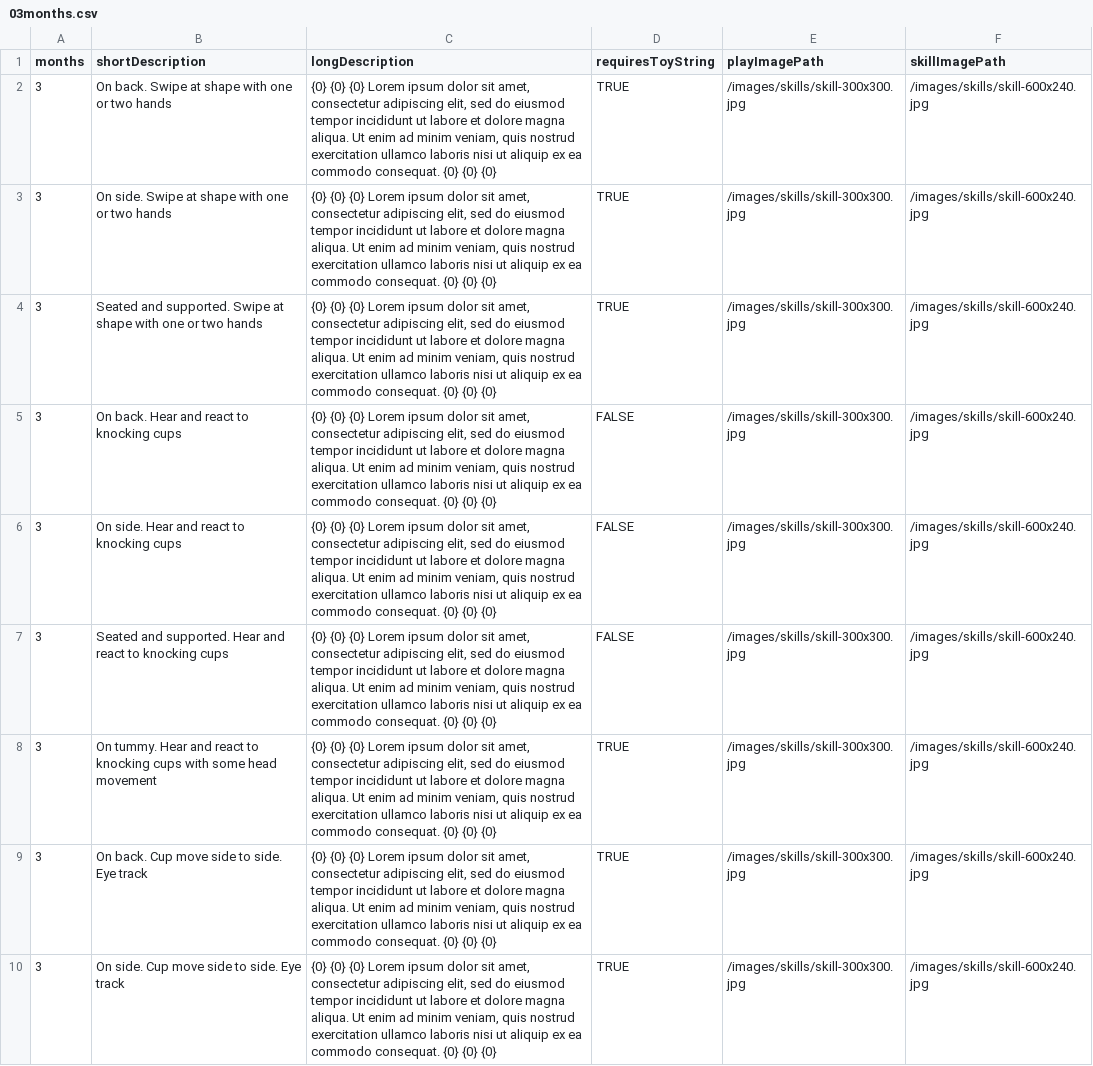
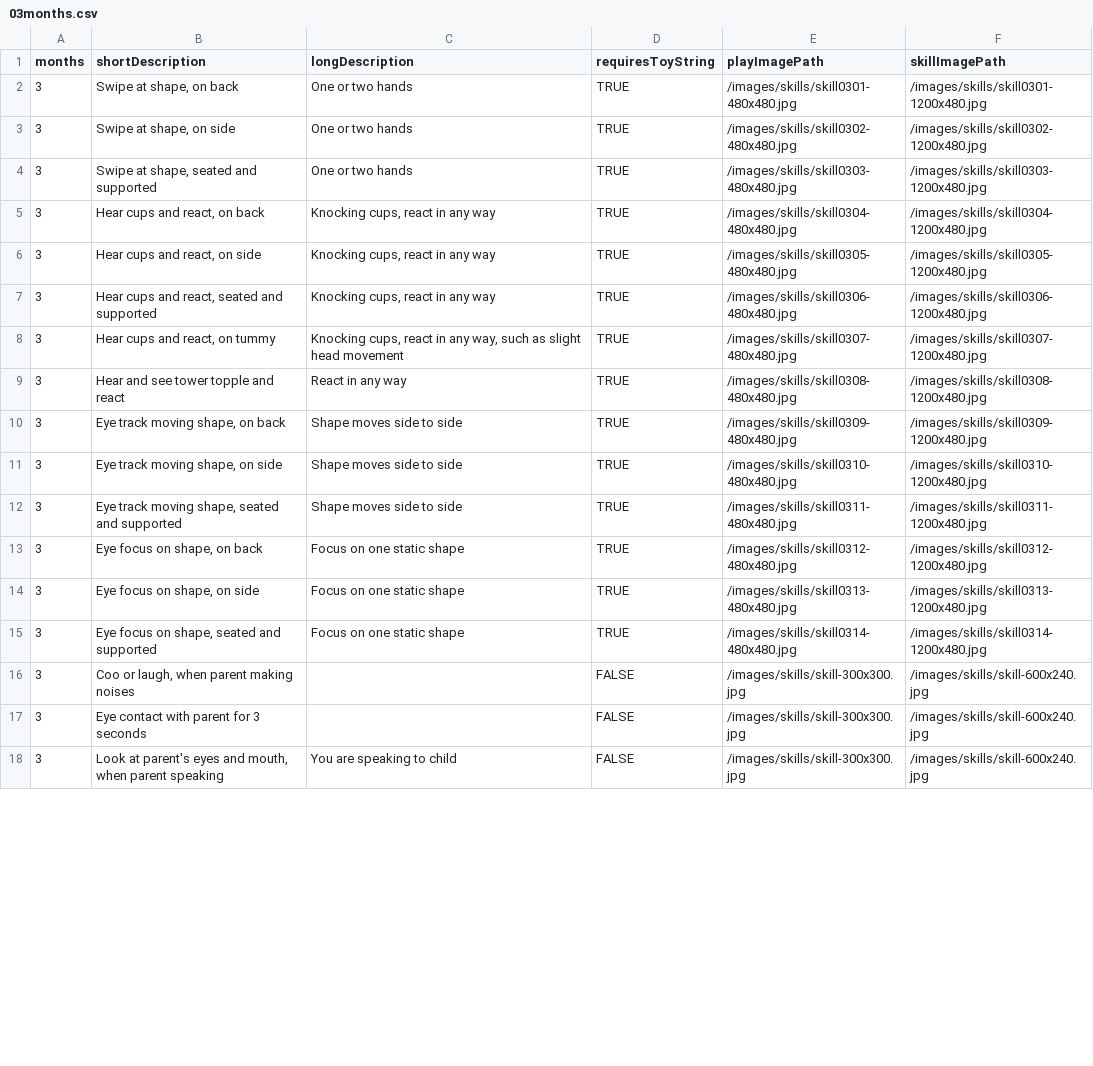
Before and after one commit to victorwu416/playbud, a CSV file: config-instructions-data/03months.csv, drawn as a sheet; only a part is shown; removed rows and columns are numbered as before the commit, all else as after; the diff covers the shown part only; the diff names each change by its address in the sheet, - before the commit and + after, or states it on an @@ line.

Commit message:
skills and tweaks

```diff
--- a/config-instructions-data/03months.csv
+++ b/config-instructions-data/03months.csv
-B2 (shortDescription): On back. Swipe at shape with one or two hands
+B2 (shortDescription): Swipe at shape, on back
-C2 (longDescription): {0} {0} {0} Lorem ipsum dolor sit amet, consectetur adipiscing elit, sed do eiusmod tempor incididunt ut labore et dolore magna aliqua. Ut enim ad minim veniam, quis nostrud exercitation ullamco laboris nisi ut aliquip ex ea commodo consequat. {0} {0} {0}
+C2 (longDescription): One or two hands
-E2 (playImagePath): /images/skills/skill-300x300.jpg
+E2 (playImagePath): /images/skills/skill0301-480x480.jpg
-F2 (skillImagePath): /images/skills/skill-600x240.jpg
+F2 (skillImagePath): /images/skills/skill0301-1200x480.jpg
+row 3: 3 | Swipe at shape, on side | One or two hands | TRUE | /images/skills/skill0302-480x480.jpg | /images/skills/skill0302-1200x480.jpg
-B4 (shortDescription): On side. Swipe at shape with one or two hands
+B4 (shortDescription): Swipe at shape, seated and supported
-C4 (longDescription): {0} {0} {0} Lorem ipsum dolor sit amet, consectetur adipiscing elit, sed do eiusmod tempor incididunt ut labore et dolore magna aliqua. Ut enim ad minim veniam, quis nostrud exercitation ullamco laboris nisi ut aliquip ex ea commodo consequat. {0} {0} {0}
+C4 (longDescription): One or two hands
-E4 (playImagePath): /images/skills/skill-300x300.jpg
+E4 (playImagePath): /images/skills/skill0303-480x480.jpg
-F4 (skillImagePath): /images/skills/skill-600x240.jpg
+F4 (skillImagePath): /images/skills/skill0303-1200x480.jpg
+row 5: 3 | Hear cups and react, on back | Knocking cups, react in any way | TRUE | /images/skills/skill0304-480x480.jpg | /images/skills/skill0304-1200x480.jpg
+row 6: 3 | Hear cups and react, on side | Knocking cups, react in any way | TRUE | /images/skills/skill0305-480x480.jpg | /images/skills/skill0305-1200x480.jpg
-B7 (shortDescription): Seated and supported. Swipe at shape with one or two hands
+B7 (shortDescription): Hear cups and react, seated and supported
-C7 (longDescription): {0} {0} {0} Lorem ipsum dolor sit amet, consectetur adipiscing elit, sed do eiusmod tempor incididunt ut labore et dolore magna aliqua. Ut enim ad minim veniam, quis nostrud exercitation ullamco laboris nisi ut aliquip ex ea commodo consequat. {0} {0} {0}
+C7 (longDescription): Knocking cups, react in any way
-E7 (playImagePath): /images/skills/skill-300x300.jpg
+E7 (playImagePath): /images/skills/skill0306-480x480.jpg
-F7 (skillImagePath): /images/skills/skill-600x240.jpg
+F7 (skillImagePath): /images/skills/skill0306-1200x480.jpg
+row 8: 3 | Hear cups and react, on tummy | Knocking cups, react in any way, such as slight head movement | TRUE | /images/skills/skill0307-480x480.jpg | /images/skills/skill0307-1200x480.jpg
+row 9: 3 | Hear and see tower topple and react | React in any way | TRUE | /images/skills/skill0308-480x480.jpg | /images/skills/skill0308-1200x480.jpg
+row 10: 3 | Eye track moving shape, on back | Shape moves side to side | TRUE | /images/skills/skill0309-480x480.jpg | /images/skills/skill0309-1200x480.jpg
+row 11: 3 | Eye track moving shape, on side | Shape moves side to side | TRUE | /images/skills/skill0310-480x480.jpg | /images/skills/skill0310-1200x480.jpg
+row 12: 3 | Eye track moving shape, seated and supported | Shape moves side to side | TRUE | /images/skills/skill0311-480x480.jpg | /images/skills/skill0311-1200x480.jpg
+row 13: 3 | Eye focus on shape, on back | Focus on one static shape | TRUE | /images/skills/skill0312-480x480.jpg | /images/skills/skill0312-1200x480.jpg
+row 14: 3 | Eye focus on shape, on side | Focus on one static shape | TRUE | /images/skills/skill0313-480x480.jpg | /images/skills/skill0313-1200x480.jpg
+row 15: 3 | Eye focus on shape, seated and supported | Focus on one static shape | TRUE | /images/skills/skill0314-480x480.jpg | /images/skills/skill0314-1200x480.jpg
-B16 (shortDescription): On back. Hear and react to knocking cups
+B16 (shortDescription): Coo or laugh, when parent making noises
-C16:C17 (longDescription): {0} {0} {0} Lorem ipsum dolor sit amet, consectetur adipiscing elit, sed do eiusmod tempor incididunt ut labore et dolore magna aliqua. Ut enim ad minim veniam, quis nostrud exercitation ullamco laboris nisi ut aliquip ex ea commodo consequat. {0} {0} {0}
+C16:C17 (longDescription): (empty)
-B17 (shortDescription): On side. Hear and react to knocking cups
+B17 (shortDescription): Eye contact with parent for 3 seconds
-B18 (shortDescription): Seated and supported. Hear and react to knocking cups
+B18 (shortDescription): Look at parent's eyes and mouth, when parent speaking
-C18 (longDescription): {0} {0} {0} Lorem ipsum dolor sit amet, consectetur adipiscing elit, sed do eiusmod tempor incididunt ut labore et dolore magna aliqua. Ut enim ad minim veniam, quis nostrud exercitation ullamco laboris nisi ut aliquip ex ea commodo consequat. {0} {0} {0}
+C18 (longDescription): You are speaking to child
-row 8: 3 | On tummy. Hear and react to knocking cups with some head movement | {0} {0} {0} Lorem ipsum dolor sit amet, consectetur adipiscing elit, sed do eiusmod tempor incididunt ut labore et dolore magna aliqua. Ut enim ad minim veniam, quis nostrud exercitation ullamco laboris nisi ut aliquip ex ea commodo consequat. {0} {0} {0} | TRUE | /images/skills/skill-300x300.jpg | /images/skills/skill-600x240.jpg
-row 9: 3 | On back. Cup move side to side. Eye track | {0} {0} {0} Lorem ipsum dolor sit amet, consectetur adipiscing elit, sed do eiusmod tempor incididunt ut labore et dolore magna aliqua. Ut enim ad minim veniam, quis nostrud exercitation ullamco laboris nisi ut aliquip ex ea commodo consequat. {0} {0} {0} | TRUE | /images/skills/skill-300x300.jpg | /images/skills/skill-600x240.jpg
-row 10: 3 | On side. Cup move side to side. Eye track | {0} {0} {0} Lorem ipsum dolor sit amet, consectetur adipiscing elit, sed do eiusmod tempor incididunt ut labore et dolore magna aliqua. Ut enim ad minim veniam, quis nostrud exercitation ullamco laboris nisi ut aliquip ex ea commodo consequat. {0} {0} {0} | TRUE | /images/skills/skill-300x300.jpg | /images/skills/skill-600x240.jpg
```
Also changed, not shown: 2 removed rows and 9 edited cells elsewhere in this file, 30 other files.
